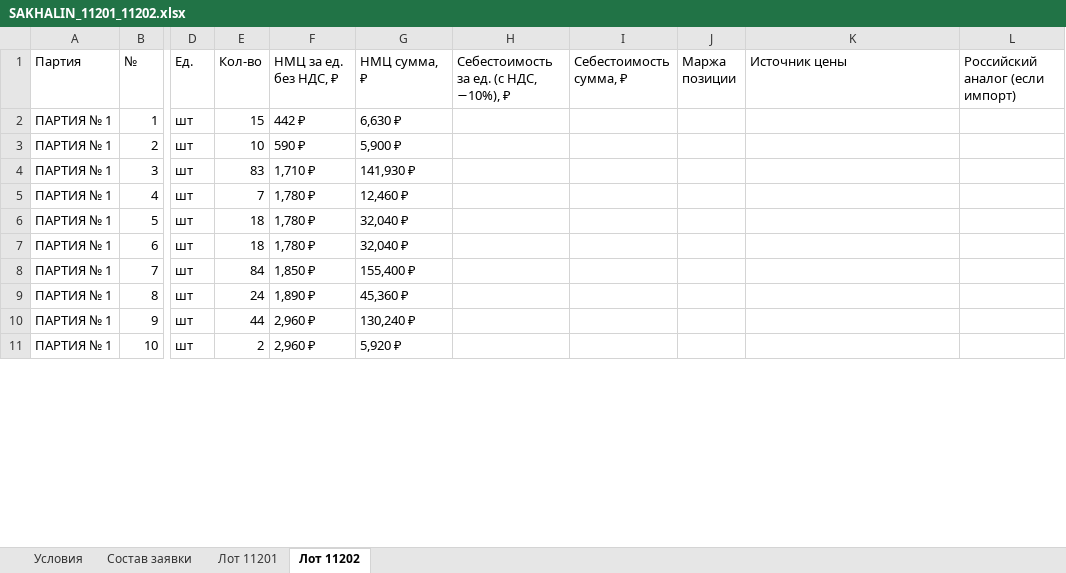
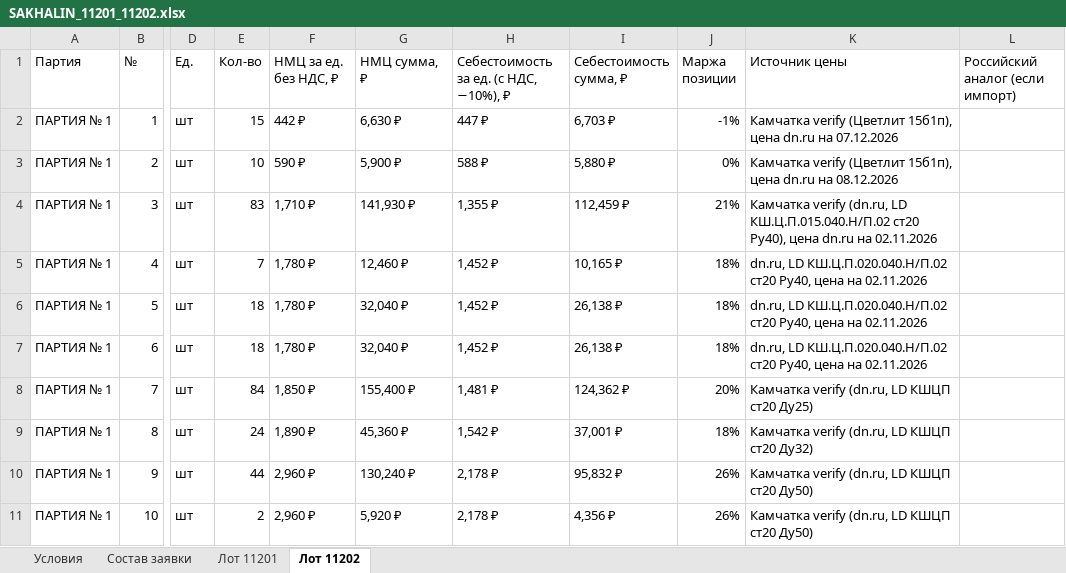
Before and after one commit to arorlov93/Tender-RUS-, an Excel workbook: SAKHALIN_11201_11202.xlsx, sheet Лот 11202, drawn as a sheet; only a part is shown, gaps mark what is left out; values as stored, in another font and other column widths than the file's, no cell formats; the diff covers the shown part only; the diff names each change by its address in the sheet, - before the commit and + after, or states it on an @@ line.

```diff
--- a/SAKHALIN_11201_11202.xlsx (sheet Лот 11202)
+++ b/SAKHALIN_11201_11202.xlsx (sheet Лот 11202)
-H2: (empty)
+H2: 447 ₽
-I2 (Себестоимость сумма, ₽): (empty)
+I2 (Себестоимость сумма, ₽): 6,703 ₽
-J2 (Маржа позиции): (empty)
+J2 (Маржа позиции): -1%
-K2 (Источник цены): (empty)
+K2 (Источник цены): Камчатка verify (Цветлит 15б1п), цена dn.ru на 07.12.2026
-H3: (empty)
+H3: 588 ₽
-I3 (Себестоимость сумма, ₽): (empty)
+I3 (Себестоимость сумма, ₽): 5,880 ₽
-J3 (Маржа позиции): (empty)
+J3 (Маржа позиции): 0%
-K3 (Источник цены): (empty)
+K3 (Источник цены): Камчатка verify (Цветлит 15б1п), цена dn.ru на 08.12.2026
-H4: (empty)
+H4: 1,355 ₽
-I4 (Себестоимость сумма, ₽): (empty)
+I4 (Себестоимость сумма, ₽): 112,459 ₽
-J4 (Маржа позиции): (empty)
+J4 (Маржа позиции): 21%
-K4 (Источник цены): (empty)
+K4 (Источник цены): Камчатка verify (dn.ru, LD КШ.Ц.П.015.040.Н/П.02 ст20 Ру40), цена dn.ru на 02.11.2026
-H5:H7: (empty)
+H5:H7: 1,452 ₽
-I5 (Себестоимость сумма, ₽): (empty)
+I5 (Себестоимость сумма, ₽): 10,165 ₽
-J5:J7 (Маржа позиции): (empty)
+J5:J7 (Маржа позиции): 18%
-K5:K7 (Источник цены): (empty)
+K5:K7 (Источник цены): dn.ru, LD КШ.Ц.П.020.040.Н/П.02 ст20 Ру40, цена на 02.11.2026
-I6:I7 (Себестоимость сумма, ₽): (empty)
+I6:I7 (Себестоимость сумма, ₽): 26,138 ₽
-H8: (empty)
+H8: 1,481 ₽
-I8 (Себестоимость сумма, ₽): (empty)
+I8 (Себестоимость сумма, ₽): 124,362 ₽
-J8 (Маржа позиции): (empty)
+J8 (Маржа позиции): 20%
-K8 (Источник цены): (empty)
+K8 (Источник цены): Камчатка verify (dn.ru, LD КШЦП ст20 Ду25)
-H9: (empty)
+H9: 1,542 ₽
-I9 (Себестоимость сумма, ₽): (empty)
+I9 (Себестоимость сумма, ₽): 37,001 ₽
-J9 (Маржа позиции): (empty)
+J9 (Маржа позиции): 18%
-K9 (Источник цены): (empty)
+K9 (Источник цены): Камчатка verify (dn.ru, LD КШЦП ст20 Ду32)
-H10:H11: (empty)
+H10:H11: 2,178 ₽
-I10 (Себестоимость сумма, ₽): (empty)
+I10 (Себестоимость сумма, ₽): 95,832 ₽
-J10:J11 (Маржа позиции): (empty)
+J10:J11 (Маржа позиции): 26%
-K10:K11 (Источник цены): (empty)
+K10:K11 (Источник цены): Камчатка verify (dn.ru, LD КШЦП ст20 Ду50)
-I11 (Себестоимость сумма, ₽): (empty)
+I11 (Себестоимость сумма, ₽): 4,356 ₽
```
Also changed, not shown: 229 edited cells elsewhere in this sheet, sheet Лот 11201, cell formats, 1 other file.
